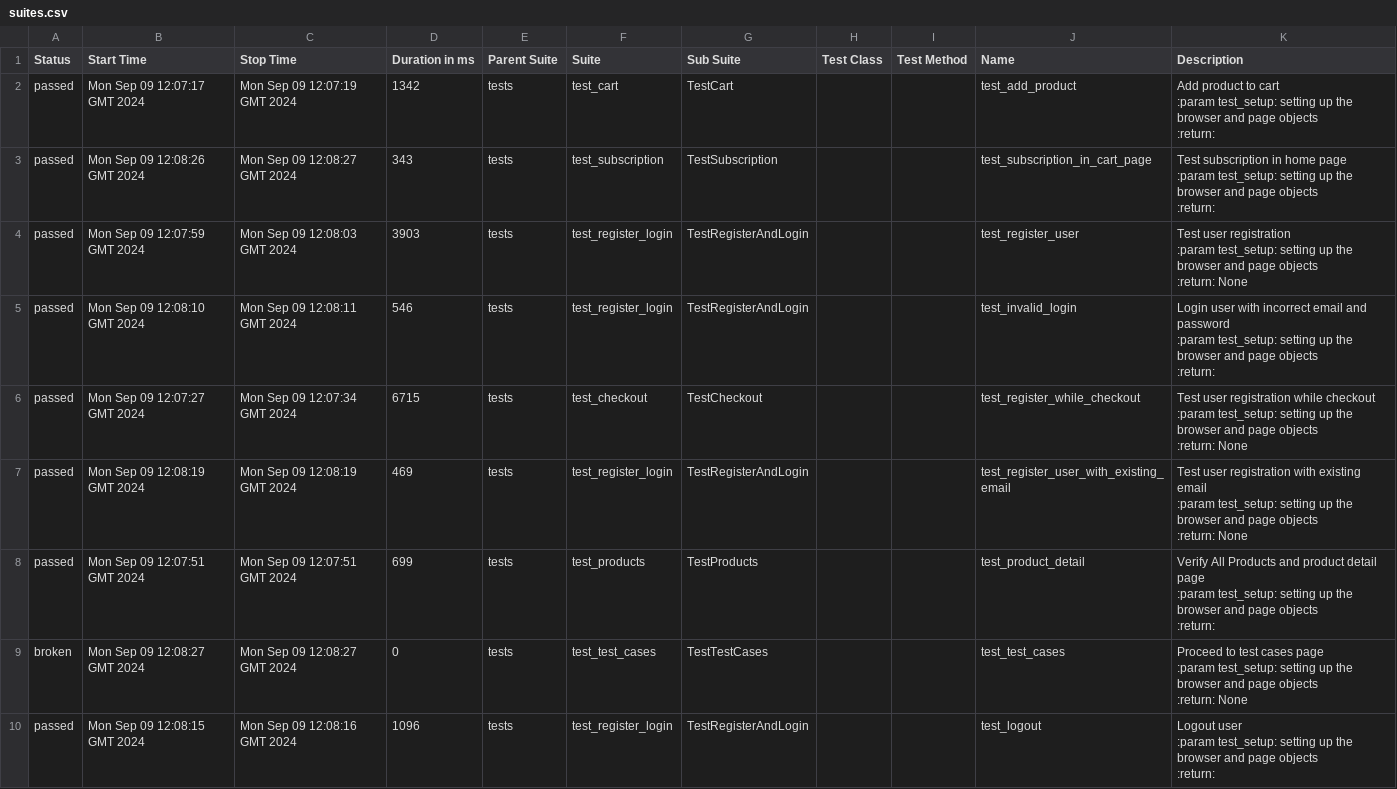
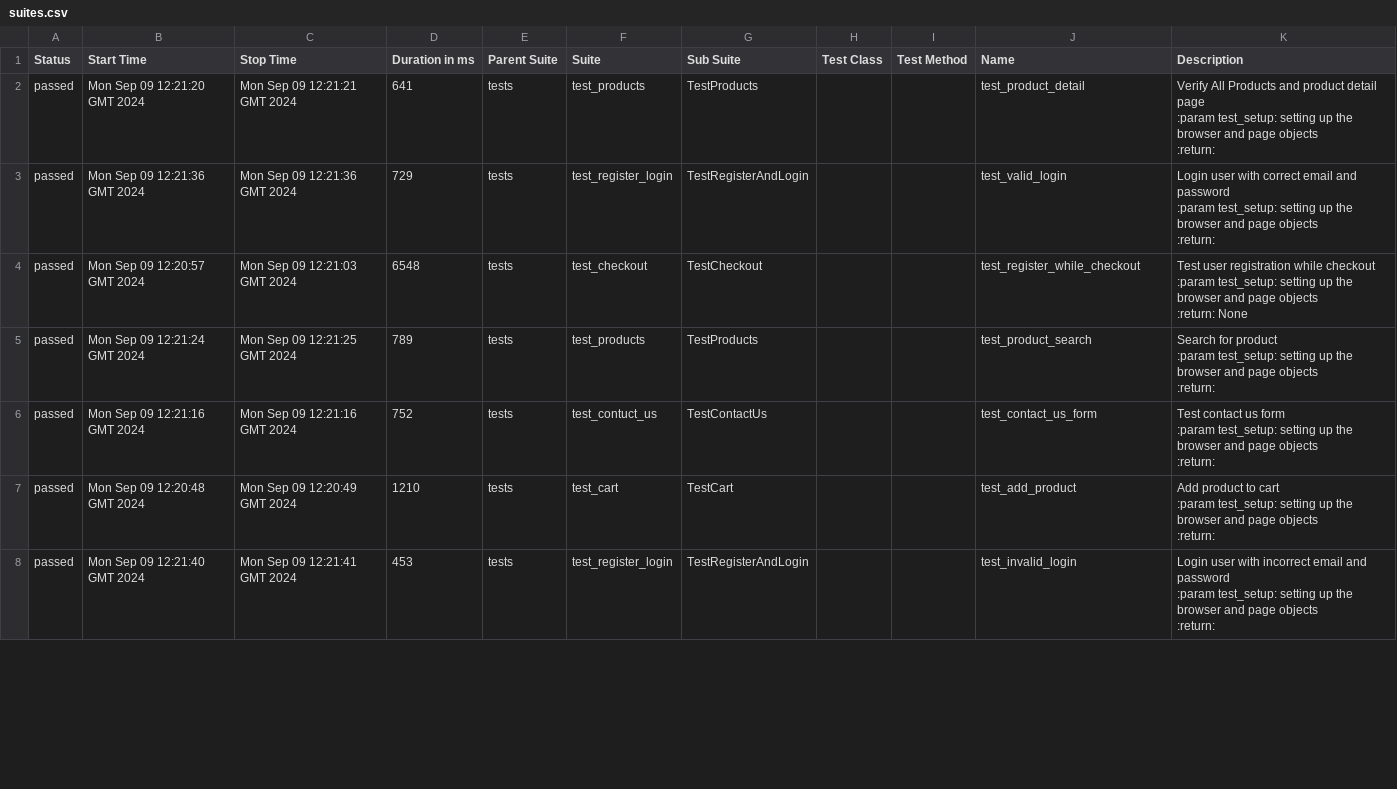
Before and after one commit to ArtemPerehonchuk/pytest-playwright-tests, a CSV file: 10/data/suites.csv, drawn as a sheet; only a part is shown; the diff covers the shown part only.

```diff
--- a/10/data/suites.csv
+++ b/10/data/suites.csv
@@ -1,42 +1,35 @@
 "Status","Start Time","Stop Time","Duration in ms","Parent Suite","Suite","Sub Suite","Test Class","Test Method","Name","Description"
-"passed","Mon Sep 09 12:07:17 GMT 2024","Mon Sep 09 12:07:19 GMT 2024","1342","tests","test_cart","TestCart","","","test_add_product","
-        Add product to cart
-        :param test_setup: setting up the browser and page objects
-        :return:
-        "
-"passed","Mon Sep 09 12:08:26 GMT 2024","Mon Sep 09 12:08:27 GMT 2024","343","tests","test_subscription","TestSubscription","","","test_subscription_in_cart_page","
-        Test subscription in home page
-        :param test_setup: setting up the browser and page objects
-        :return:
-        "
-"passed","Mon Sep 09 12:07:59 GMT 2024","Mon Sep 09 12:08:03 GMT 2024","3903","tests","test_register_login","TestRegisterAndLogin","","","test_register_user","Test user registration
-        :param test_setup: setting up the browser and page objects
-        :return: None
-        "
-"passed","Mon Sep 09 12:08:10 GMT 2024","Mon Sep 09 12:08:11 GMT 2024","546","tests","test_register_login","TestRegisterAndLogin","","","test_invalid_login","
-        Login user with incorrect email and password
-        :param test_setup: setting up the browser and page objects
-        :return:
-        "
-"passed","Mon Sep 09 12:07:27 GMT 2024","Mon Sep 09 12:07:34 GMT 2024","6715","tests","test_checkout","TestCheckout","","","test_register_while_checkout","Test user registration while checkout
-        :param test_setup: setting up the browser and page objects
-        :return: None
-        "
-"passed","Mon Sep 09 12:08:19 GMT 2024","Mon Sep 09 12:08:19 GMT 2024","469","tests","test_register_login","TestRegisterAndLogin","","","test_register_user_with_existing_email","Test user registration with existing email
-        :param test_setup: setting up the browser and page objects
-        :return: None
-        "
-"passed","Mon Sep 09 12:07:51 GMT 2024","Mon Sep 09 12:07:51 GMT 2024","699","tests","test_products","TestProducts","","","test_product_detail","
-        Verify All Products and product detail page
-        :param test_setup: setting up the browser and page objects
-        :return:
-        "
-"broken","Mon Sep 09 12:08:27 GMT 2024","Mon Sep 09 12:08:27 GMT 2024","0","tests","test_test_cases","TestTestCases","","","test_test_cases","Proceed to test cases page
-        :param test_setup: setting up the browser and page objects
-        :return: None
-        "
-"passed","Mon Sep 09 12:08:15 GMT 2024","Mon Sep 09 12:08:16 GMT 2024","1096","tests","test_register_login","TestRegisterAndLogin","","","test_logout","
-        Logout user
-        :param test_setup: setting up the browser and page objects
-        :return:
-        "
+"passed","Mon Sep 09 12:21:20 GMT 2024","Mon Sep 09 12:21:21 GMT 2024","641","tests","test_products","TestProducts","","","test_product_detail","
+        Verify All Products and product detail page
+        :param test_setup: setting up the browser and page objects
+        :return:
+        "
+"passed","Mon Sep 09 12:21:36 GMT 2024","Mon Sep 09 12:21:36 GMT 2024","729","tests","test_register_login","TestRegisterAndLogin","","","test_valid_login","
+        Login user with correct email and password
+        :param test_setup: setting up the browser and page objects
+        :return:
+        "
+"passed","Mon Sep 09 12:20:57 GMT 2024","Mon Sep 09 12:21:03 GMT 2024","6548","tests","test_checkout","TestCheckout","","","test_register_while_checkout","Test user registration while checkout
+        :param test_setup: setting up the browser and page objects
+        :return: None
+        "
+"passed","Mon Sep 09 12:21:24 GMT 2024","Mon Sep 09 12:21:25 GMT 2024","789","tests","test_products","TestProducts","","","test_product_search","
+        Search for product
+        :param test_setup: setting up the browser and page objects
+        :return:
+        "
+"passed","Mon Sep 09 12:21:16 GMT 2024","Mon Sep 09 12:21:16 GMT 2024","752","tests","test_contuct_us","TestContactUs","","","test_contact_us_form","
+        Test contact us form
+        :param test_setup: setting up the browser and page objects
+        :return:
+        "
+"passed","Mon Sep 09 12:20:48 GMT 2024","Mon Sep 09 12:20:49 GMT 2024","1210","tests","test_cart","TestCart","","","test_add_product","
+        Add product to cart
+        :param test_setup: setting up the browser and page objects
+        :return:
+        "
+"passed","Mon Sep 09 12:21:40 GMT 2024","Mon Sep 09 12:21:41 GMT 2024","453","tests","test_register_login","TestRegisterAndLogin","","","test_invalid_login","
+        Login user with incorrect email and password
+        :param test_setup: setting up the browser and page objects
+        :return:
+        "
```
Also changed, not shown: 4 added rows, 2 removed rows and 18 edited cells elsewhere in this file, 57 other files.
